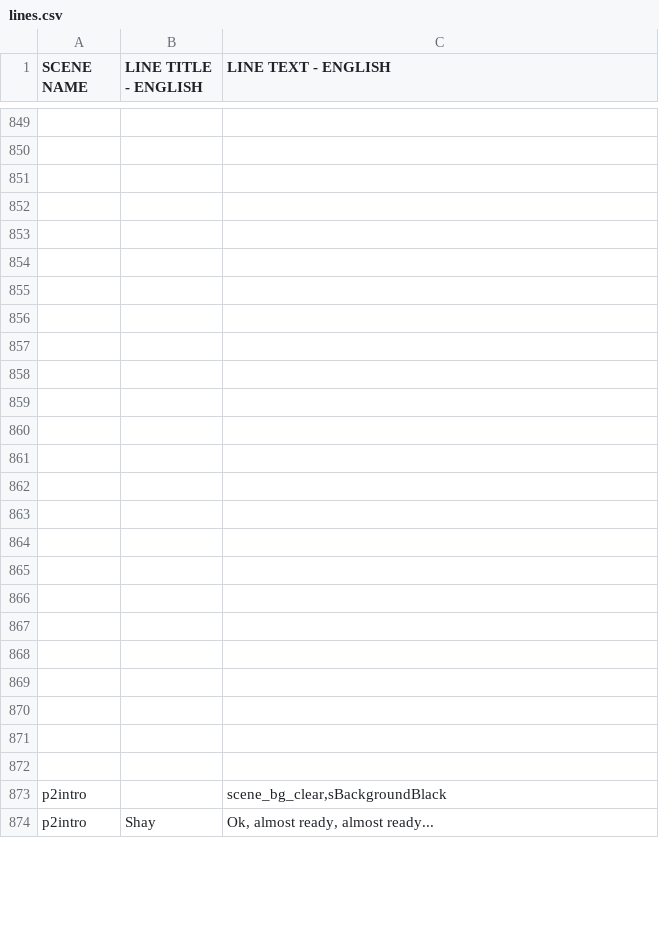
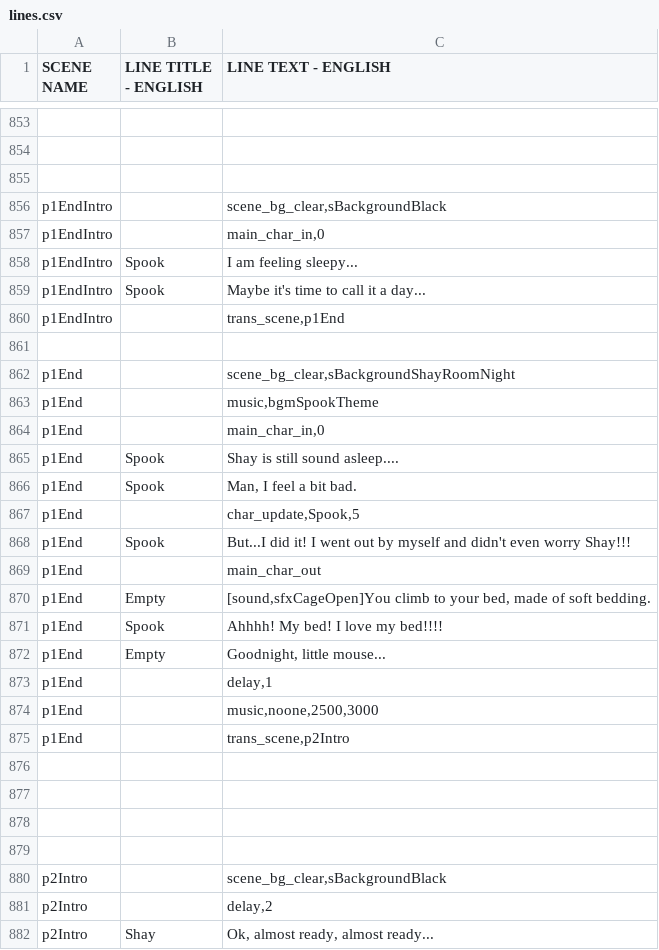
Before and after one commit to kazak29/Spooktober_2026_GameJam, a CSV file: datafiles/lines.csv, drawn as a sheet; only a part is shown, gaps mark what is left out; addresses are those after the commit; the diff covers the shown part only; the diff names each change by its address in the sheet, - before the commit and + after, or states it on an @@ line.

Commit message:
added all day clear flags and ending

```diff
--- a/datafiles/lines.csv
+++ b/datafiles/lines.csv
-row 856: (empty)
+row 856: p1EndIntro |  | scene_bg_clear,sBackgroundBlack
-row 857: (empty)
+row 857: p1EndIntro |  | main_char_in,0
-row 858: (empty)
+row 858: p1EndIntro | Spook | I am feeling sleepy...
-row 859: (empty)
+row 859: p1EndIntro | Spook | Maybe it's time to call it a day...
-row 860: (empty)
+row 860: p1EndIntro |  | trans_scene,p1End
-row 862: (empty)
+row 862: p1End |  | scene_bg_clear,sBackgroundShayRoomNight
-row 863: (empty)
+row 863: p1End |  | music,bgmSpookTheme
-row 864: (empty)
+row 864: p1End |  | main_char_in,0
-row 865: (empty)
+row 865: p1End | Spook | Shay is still sound asleep....
-row 866: (empty)
+row 866: p1End | Spook | Man, I feel a bit bad.
-row 867: (empty)
+row 867: p1End |  | char_update,Spook,5
-row 868: (empty)
+row 868: p1End | Spook | But...I did it! I went out by myself and didn't even worry Shay!!!
-row 869: (empty)
+row 869: p1End |  | main_char_out
-row 870: (empty)
+row 870: p1End | Empty | [sound,sfxCageOpen]You climb to your bed, made of soft bedding.
-row 871: (empty)
+row 871: p1End | Spook | Ahhhh! My bed! I love my bed!!!!
-row 872: (empty)
+row 872: p1End | Empty | Goodnight, little mouse...
-row 873: (empty)
+row 873: p1End |  | delay,1
-row 874: (empty)
+row 874: p1End |  | music,noone,2500,3000
-row 875: (empty)
+row 875: p1End |  | trans_scene,p2Intro
+row 877: (empty)
+row 878: (empty)
+row 879: (empty)
-A880 (SCENE NAME): p2intro
+A880 (SCENE NAME): p2Intro
+row 881: p2Intro |  | delay,2
-A882 (SCENE NAME): p2intro
+A882 (SCENE NAME): p2Intro
```
Also changed, not shown: 9 added rows, 5 removed rows and 49 edited cells elsewhere in this file, datafiles/ui.csv, 8 other files.
